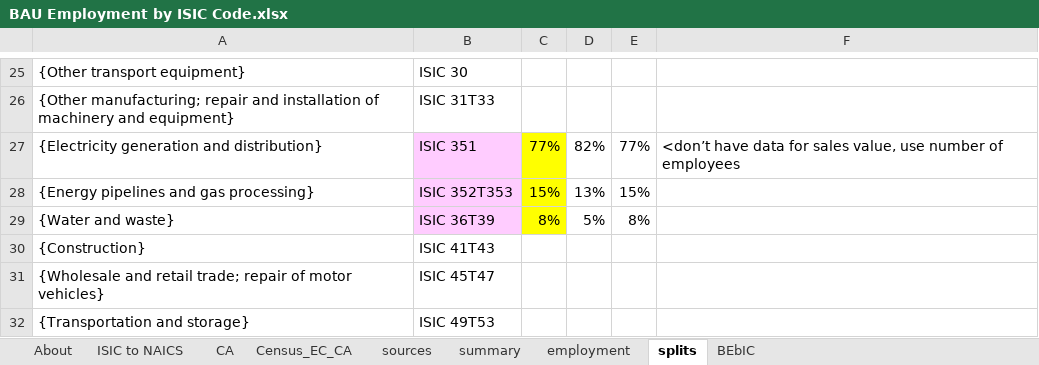
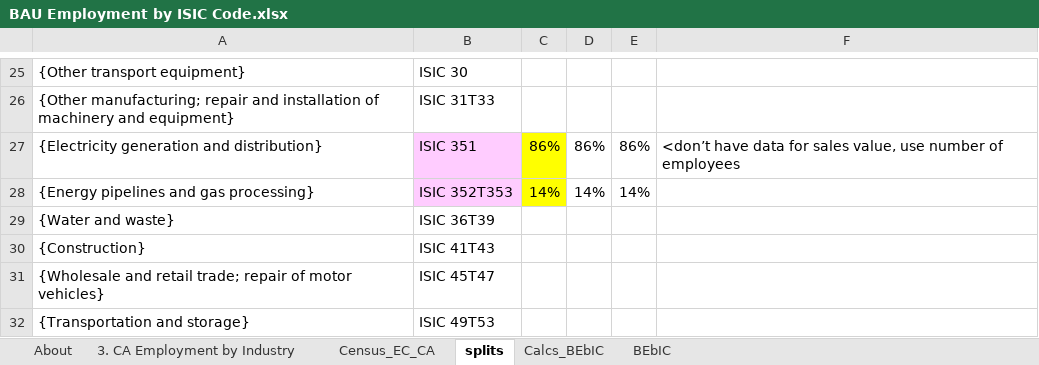
Before and after one commit to EnergyInnovation/eps-california, an Excel workbook: InputData/io-model/BEbIC/BAU Employment by ISIC Code.xlsx, sheet splits, drawn as a sheet; only a part is shown, gaps mark what is left out; values as stored, in another font and other column widths than the file's, no borders; the diff names each change by its address in the sheet, - before the commit and + after, or states it on an @@ line.

```diff
--- a/InputData/io-model/BEbIC/BAU Employment by ISIC Code.xlsx (sheet splits)
+++ b/InputData/io-model/BEbIC/BAU Employment by ISIC Code.xlsx (sheet splits)
-sheet tab: ISIC to NAICS
-sheet tab: CA
-sheet tab: sources
-sheet tab: summary
-sheet tab: employment
+sheet tab: 3. CA Employment by Industry
+sheet tab: Calcs_BEbIC
-C27: 77%
+C27: 86%
-D27: 82%
+D27: 86%
-E27: 77%
+E27: 86%
-C28: 15%
+C28: 14%
-D28: 13%
+D28: 14%
-E28: 15%
+E28: 14%
-B29 fill: #FFCCFF
+B29 fill: none
-C29: 8%
+C29: (empty)
-C29 fill: #FFFF00
+C29 fill: none
-D29: 5%
+D29: (empty)
-E29: 8%
+E29: (empty)
```
Also changed, not shown: sheet Census_EC_CA, sheet BEbIC, formulas that keep their value, InputData/io-model/BECbIC/BAU Employee Compensation by ISIC Code.xlsx, InputData/io-model/BVAbIC/BAU Value Added by ISIC Code.xlsx, 11 other files.
